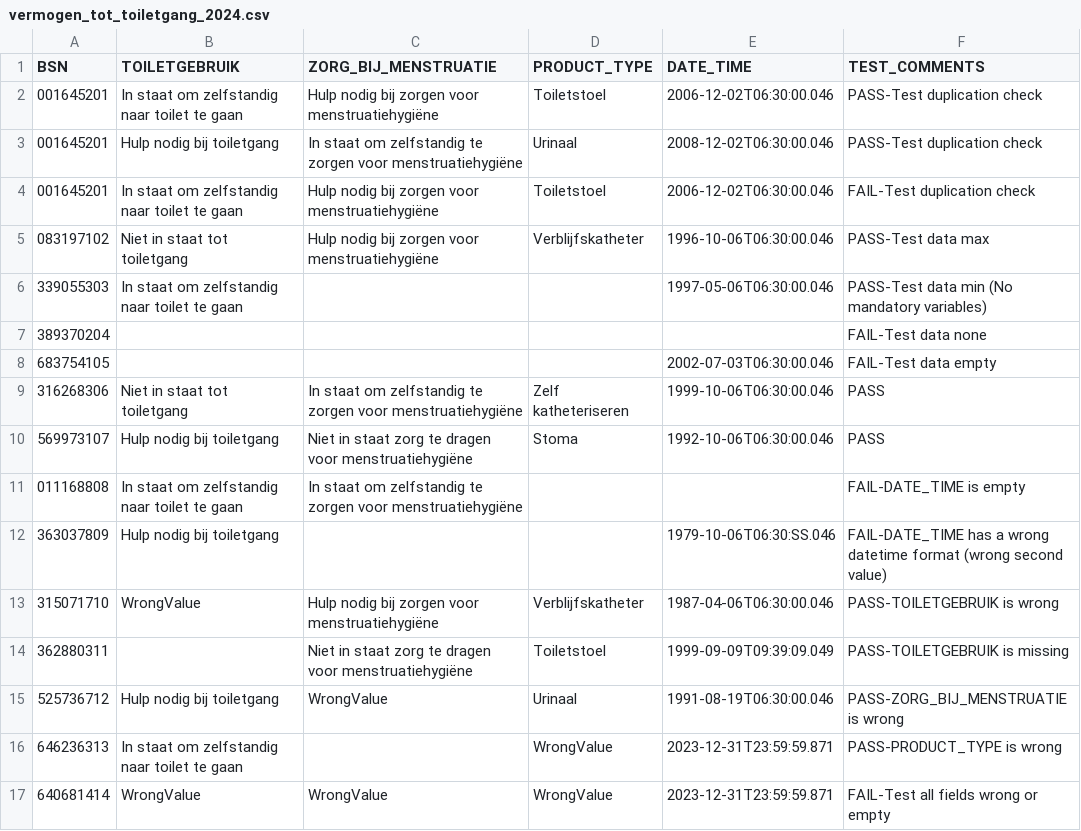
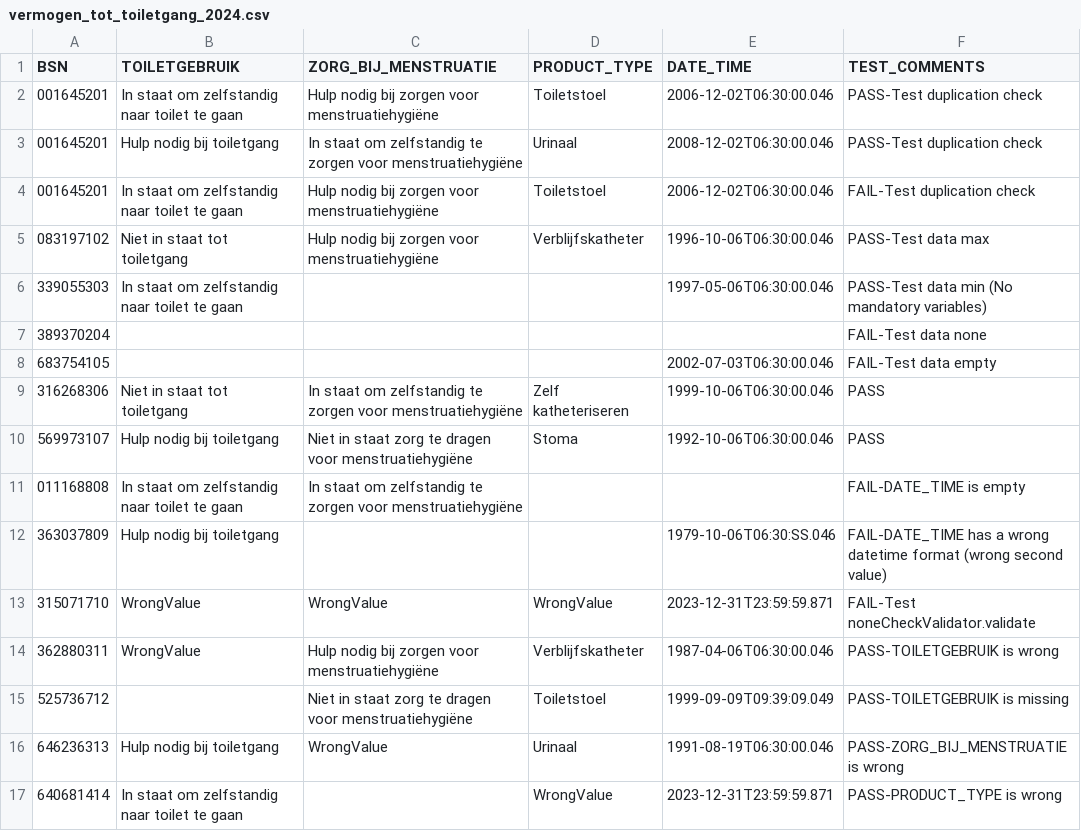
Before and after one commit to MaastrichtUniversity/docker-health, a CSV file: data/test-demo-data/csv/vermogen_tot_toiletgang_2024.csv, drawn as a sheet.

```diff
--- a/data/test-demo-data/csv/vermogen_tot_toiletgang_2024.csv
+++ b/data/test-demo-data/csv/vermogen_tot_toiletgang_2024.csv
@@ -12,6 +12,6 @@ BSN,TOILETGEBRUIK,ZORG_BIJ_MENSTRUATIE,PRODUCT_TYPE,DATE_TIME,TEST_COMMENTS
 363037809,Hulp nodig bij toiletgang,,,1979-10-06T06:30:SS.046,FAIL-DATE_TIME has a wrong datetime format (wrong second value)
-315071710,WrongValue,Hulp nodig bij zorgen voor menstruatiehygiëne,Verblijfskatheter,1987-04-06T06:30:00.046,PASS-TOILETGEBRUIK is wrong
-362880311,,Niet in staat zorg te dragen voor menstruatiehygiëne,Toiletstoel,1999-09-09T09:39:09.049,PASS-TOILETGEBRUIK is missing
-525736712,Hulp nodig bij toiletgang,WrongValue,Urinaal,1991-08-19T06:30:00.046,PASS-ZORG_BIJ_MENSTRUATIE is wrong
-646236313,In staat om zelfstandig naar toilet te gaan,,WrongValue,2023-12-31T23:59:59.871,PASS-PRODUCT_TYPE is wrong
-640681414,WrongValue,WrongValue,WrongValue,2023-12-31T23:59:59.871,FAIL-Test all fields wrong or empty
+315071710,WrongValue,WrongValue,WrongValue,2023-12-31T23:59:59.871,FAIL-Test noneCheckValidator.validate
+362880311,WrongValue,Hulp nodig bij zorgen voor menstruatiehygiëne,Verblijfskatheter,1987-04-06T06:30:00.046,PASS-TOILETGEBRUIK is wrong
+525736712,,Niet in staat zorg te dragen voor menstruatiehygiëne,Toiletstoel,1999-09-09T09:39:09.049,PASS-TOILETGEBRUIK is missing
+646236313,Hulp nodig bij toiletgang,WrongValue,Urinaal,1991-08-19T06:30:00.046,PASS-ZORG_BIJ_MENSTRUATIE is wrong
+640681414,In staat om zelfstandig naar toilet te gaan,,WrongValue,2023-12-31T23:59:59.871,PASS-PRODUCT_TYPE is wrong
```
Also changed, not shown: data/test-demo-data/csv/burgerlijke_staat_2024.csv, data/test-demo-data/csv/contactpersoon_2024.csv, 3 other files.
